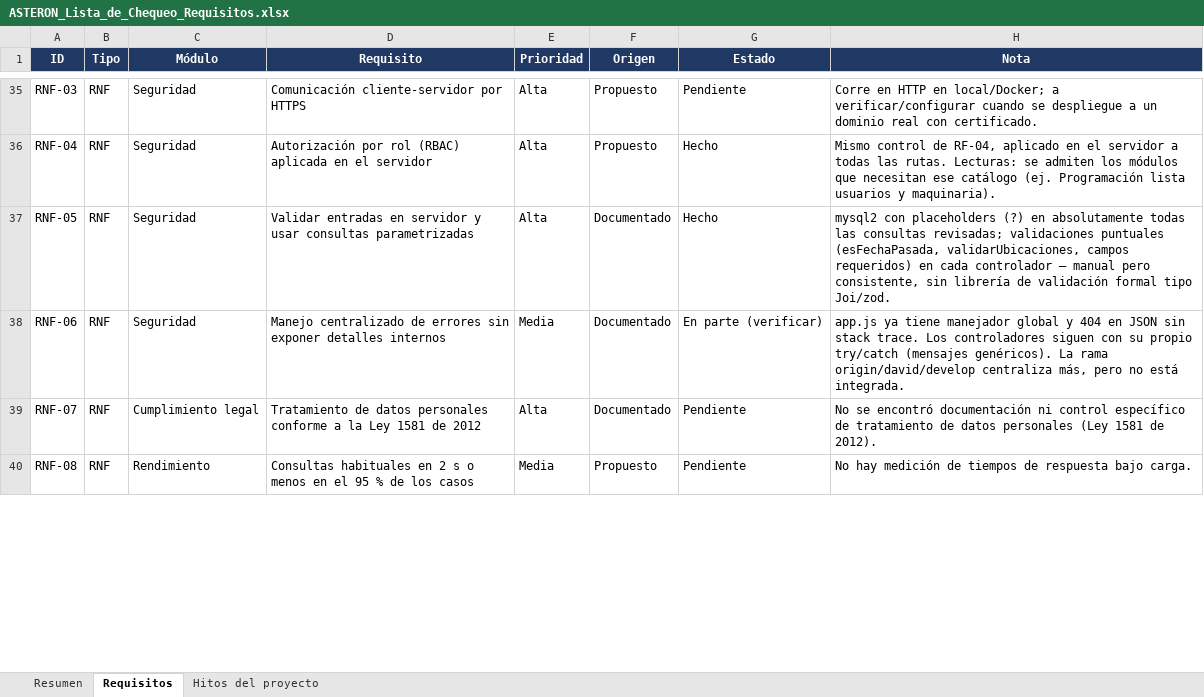
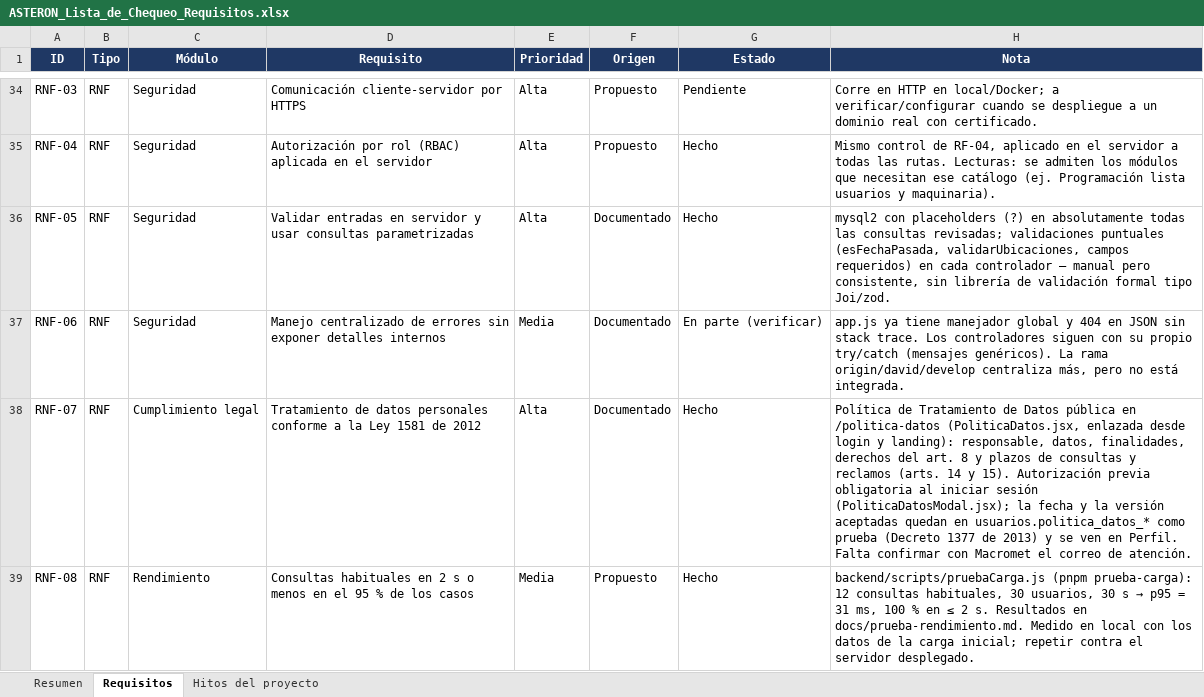
Before and after one commit to Erquinyer/asteron, an Excel workbook: Documentos Importantes/ASTERON_Lista_de_Chequeo_Requisitos.xlsx, sheet Requisitos, drawn as a sheet; only a part is shown, gaps mark what is left out; values as stored, in another font and other column widths than the file's, no borders; conditional formats not drawn; addresses are those after the commit; the diff covers the shown part only; the diff names each change by its address in the sheet, - before the commit and + after, or states it on an @@ line.

```diff
--- a/Documentos Importantes/ASTERON_Lista_de_Chequeo_Requisitos.xlsx (sheet Requisitos)
+++ b/Documentos Importantes/ASTERON_Lista_de_Chequeo_Requisitos.xlsx (sheet Requisitos)
-G38:G39 (Estado): Pendiente
+G38:G39 (Estado): Hecho
-H38 (Nota): No se encontró documentación ni control específico de tratamiento de datos personales (Ley 1581 de 2012).
+H38 (Nota): Política de Tratamiento de Datos pública en /politica-datos (PoliticaDatos.jsx, enlazada desde login y landing): responsable, datos, finalidades, derechos del art. 8 y plazos de consultas y reclamos (arts. 14 y 15). Autorización previa obligatoria al iniciar sesión (PoliticaDatosModal.jsx); la fecha y la versión aceptadas quedan en usuarios.politica_datos_* como prueba (Decreto 1377 de 2013) y se ven en Perfil. Falta confirmar con Macromet el correo de atención.
@@ H39 (Nota): No hay medición de tiempos de respuesta bajo carga. → backend/scripts/pruebaCarga.js (pnpm prueba-carga): 12 consultas habituales, 30 usuarios, 30 s → p95 = 31 ms, 100 % en ≤ 2 s. Resultados en docs/prueba-rendimiento.md. Medido en local con los datos de la carga inicial; repetir contra el servidor desplegado. @@
```
Also changed, not shown: 1 removed row and 7 edited cells elsewhere in this sheet, sheet Resumen, 23 other files.
